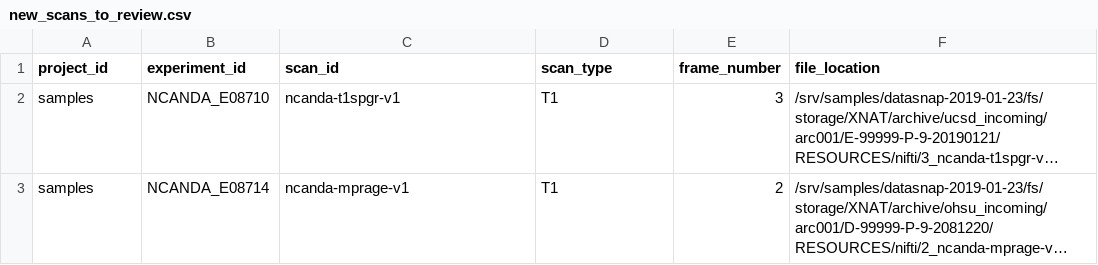
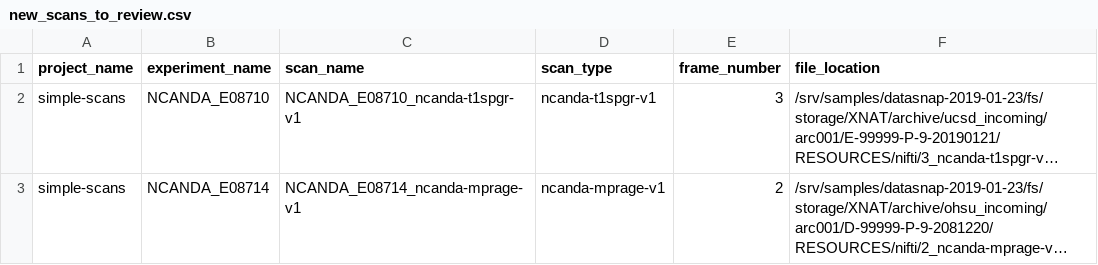
Before and after one commit to OpenImaging/miqa, a CSV file: samples/new_scans_to_review.csv, drawn as a sheet; long unchanged cells end in …; the diff names each change by its address in the sheet, - before the commit and + after, or states it on an @@ line.

Commit message:
Add more scan types and change import csv column names

```diff
--- a/samples/new_scans_to_review.csv
+++ b/samples/new_scans_to_review.csv
-A1: project_id
+A1: project_name
-B1: experiment_id
+B1: experiment_name
-C1: scan_id
+C1: scan_name
-A2:A3 (project_name): samples
+A2:A3 (project_name): simple-scans
-C2 (scan_name): ncanda-t1spgr-v1
+C2 (scan_name): NCANDA_E08710_ncanda-t1spgr-v1
-D2 (scan_type): T1
+D2 (scan_type): ncanda-t1spgr-v1
-C3 (scan_name): ncanda-mprage-v1
+C3 (scan_name): NCANDA_E08714_ncanda-mprage-v1
-D3 (scan_type): T1
+D3 (scan_type): ncanda-mprage-v1
```
Also changed, not shown: 5 other files.
